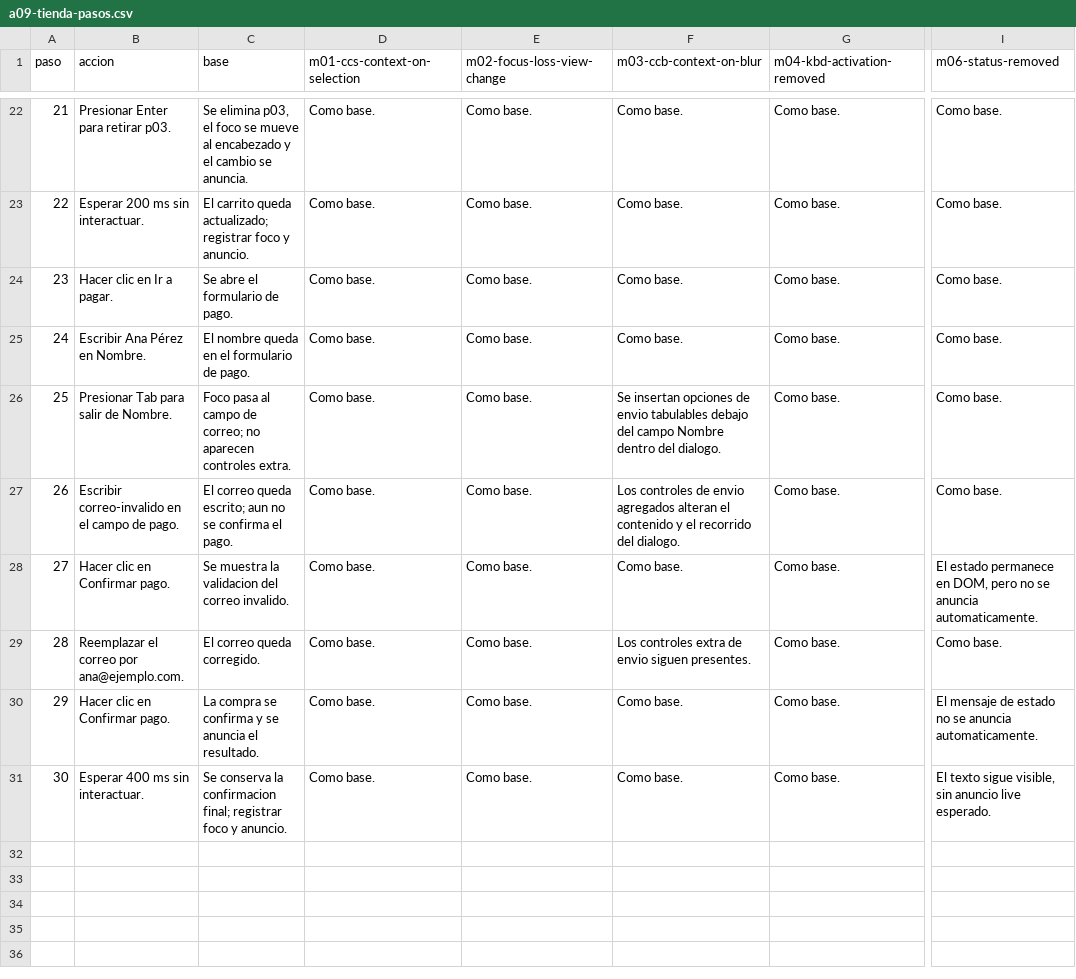
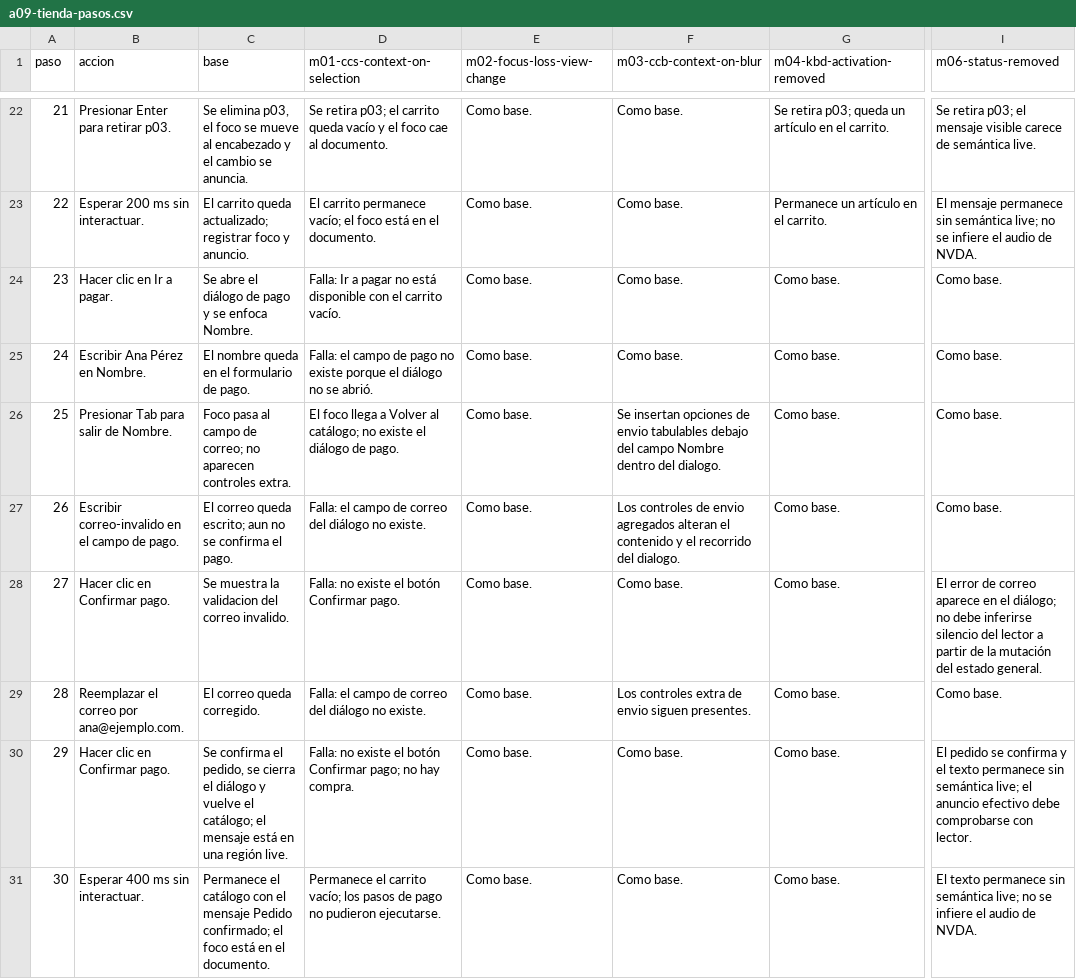
Before and after one commit to codepathcr/a11y-regression-lab, a CSV file: docs/benchmark-verification/a09-tienda/a09-tienda-pasos.csv, drawn as a sheet; only a part is shown, gaps mark what is left out; the diff covers the shown part only; the diff names each change by its address in the sheet, - before the commit and + after, or states it on an @@ line.

```diff
--- a/docs/benchmark-verification/a09-tienda/a09-tienda-pasos.csv
+++ b/docs/benchmark-verification/a09-tienda/a09-tienda-pasos.csv
-D22 (m01-ccs-context-on-selection): Como base.
+D22 (m01-ccs-context-on-selection): Se retira p03; el carrito queda vacío y el foco cae al documento.
-G22 (m04-kbd-activation-removed): Como base.
+G22 (m04-kbd-activation-removed): Se retira p03; queda un artículo en el carrito.
-I22 (m06-status-removed): Como base.
+I22 (m06-status-removed): Se retira p03; el mensaje visible carece de semántica live.
-D23 (m01-ccs-context-on-selection): Como base.
+D23 (m01-ccs-context-on-selection): El carrito permanece vacío; el foco está en el documento.
-G23 (m04-kbd-activation-removed): Como base.
+G23 (m04-kbd-activation-removed): Permanece un artículo en el carrito.
-I23 (m06-status-removed): Como base.
+I23 (m06-status-removed): El mensaje permanece sin semántica live; no se infiere el audio de NVDA.
-C24 (base): Se abre el formulario de pago.
+C24 (base): Se abre el diálogo de pago y se enfoca Nombre.
-D24 (m01-ccs-context-on-selection): Como base.
+D24 (m01-ccs-context-on-selection): Falla: Ir a pagar no está disponible con el carrito vacío.
-D25 (m01-ccs-context-on-selection): Como base.
+D25 (m01-ccs-context-on-selection): Falla: el campo de pago no existe porque el diálogo no se abrió.
-D26 (m01-ccs-context-on-selection): Como base.
+D26 (m01-ccs-context-on-selection): El foco llega a Volver al catálogo; no existe el diálogo de pago.
-D27 (m01-ccs-context-on-selection): Como base.
+D27 (m01-ccs-context-on-selection): Falla: el campo de correo del diálogo no existe.
-D28 (m01-ccs-context-on-selection): Como base.
+D28 (m01-ccs-context-on-selection): Falla: no existe el botón Confirmar pago.
-I28 (m06-status-removed): El estado permanece en DOM, pero no se anuncia automaticamente.
+I28 (m06-status-removed): El error de correo aparece en el diálogo; no debe inferirse silencio del lector a partir de la mutación del estado general.
-D29 (m01-ccs-context-on-selection): Como base.
+D29 (m01-ccs-context-on-selection): Falla: el campo de correo del diálogo no existe.
-C30 (base): La compra se confirma y se anuncia el resultado.
+C30 (base): Se confirma el pedido, se cierra el diálogo y vuelve el catálogo; el mensaje está en una región live.
-D30 (m01-ccs-context-on-selection): Como base.
+D30 (m01-ccs-context-on-selection): Falla: no existe el botón Confirmar pago; no hay compra.
-I30 (m06-status-removed): El mensaje de estado no se anuncia automaticamente.
+I30 (m06-status-removed): El pedido se confirma y el texto permanece sin semántica live; el anuncio efectivo debe comprobarse con lector.
-C31 (base): Se conserva la confirmacion final; registrar foco y anuncio.
+C31 (base): Permanece el catálogo con el mensaje Pedido confirmado; el foco está en el documento.
-D31 (m01-ccs-context-on-selection): Como base.
+D31 (m01-ccs-context-on-selection): Permanece el carrito vacío; los pasos de pago no pudieron ejecutarse.
-I31 (m06-status-removed): El texto sigue visible, sin anuncio live esperado.
+I31 (m06-status-removed): El texto permanece sin semántica live; no se infiere el audio de NVDA.
```
Also changed, not shown: 32 edited cells elsewhere in this file, docs/benchmark-verification/a10-tramites/a10-tramites-pasos.csv, 10 other files.
